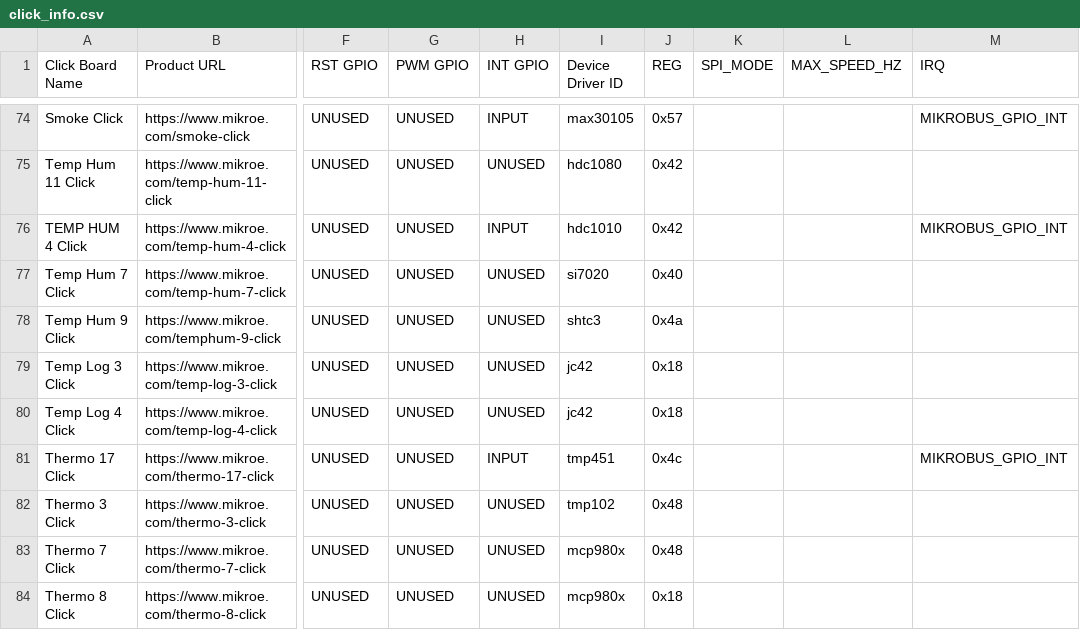
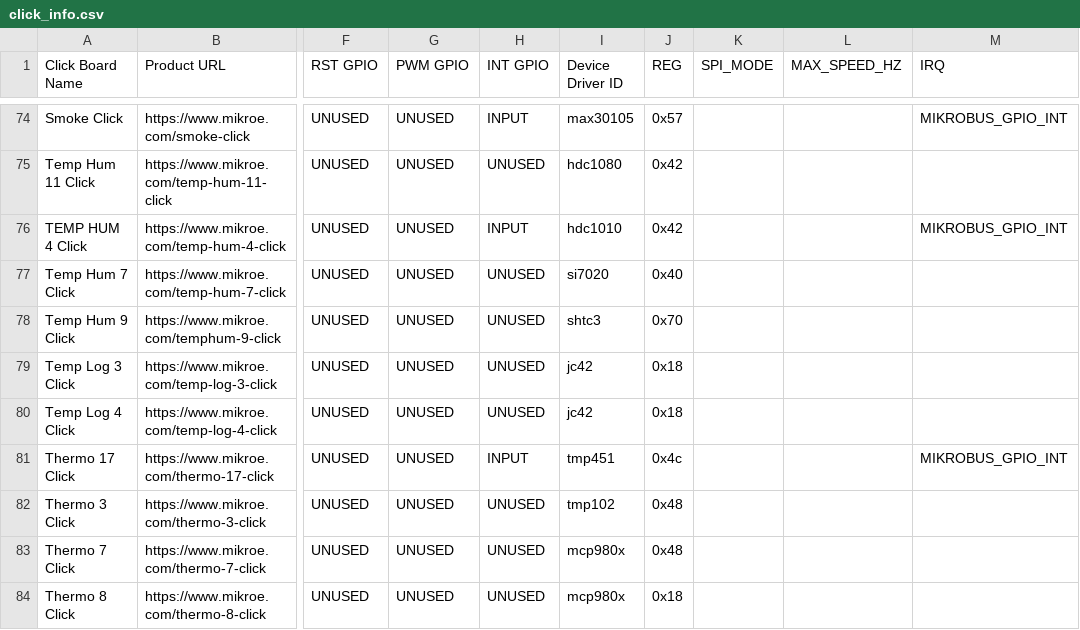
Before and after one commit to MikroElektronika/click_id, a CSV file: click_info.csv, drawn as a sheet; only a part is shown, gaps mark what is left out; the diff names each change by its address in the sheet, - before the commit and + after, or states it on an @@ line.

Commit message:
Tested Temp Hum 9 Click
root@beaglebone:/home/debian/manifesto# cat manifests/TEMP-HUM-9-CLICK-NOT-TESTED.mnfb >  /sys/class/mikrobus-port/mikrobus-0/new_device
root@beaglebone:/home/debian/manifesto# dmesg
[ 6428.573625] mikrobus_manifest: Device 1 , number of properties=0 , number of gpio resources=0
[ 6428.573642] mikrobus_manifest:  Temp Hum 9 Click manifest parsed with 1 device(s)
[ 6428.573651] mikrobus:  registering device : shtc3
root@beaglebone:/home/debian/manifesto# cat /sys/class/hwmon/hwmon0/
device/          humidity1_input  name             power/           subsystem/       temp1_input      uevent
root@beaglebone:/home/debian/manifesto# cat /sys/class/hwmon/hwmon0/humidity1_input
54150
root@beaglebone:/home/debian/manifesto# cat /sys/class/hwmon/hwmon0/humidity1_input
59112
root@beaglebone:/home/debian/manifesto# echo 0 >  /sys/class/mikrobus-port/mikrobus-0/delete_device
root@beaglebone:/home/debian/manifesto# dmesg
[ 6428.573625] mikrobus_manifest: Device 1 , number of properties=0 , number of gpio resources=0
[ 6428.573642] mikrobus_manifest:  Temp Hum 9 Click manifest parsed with 1 device(s)
[ 6428.573651] mikrobus:  registering device : shtc3
[ 6448.426147] mikrobus:  removing device : shtc3

```diff
--- a/click_info.csv
+++ b/click_info.csv
-J78 (REG): 0x4a
+J78 (REG): 0x70
```
Also changed, not shown: 1 other file.
